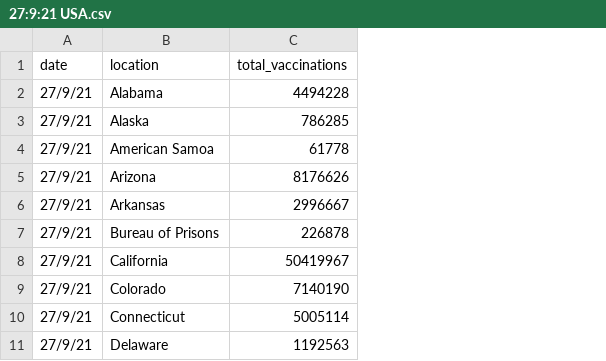
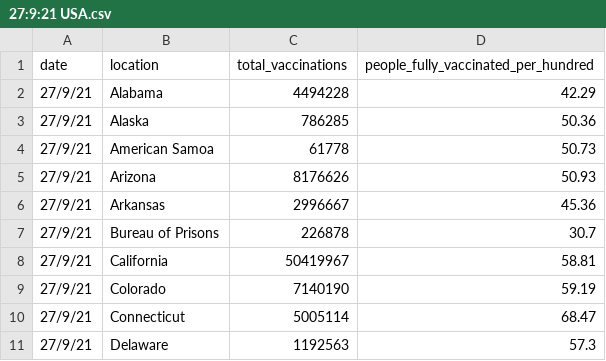
Before and after one commit to AshinOliver/VIS2, a CSV file: 27:9:21 USA.csv, drawn as a sheet; only a part is shown; the diff names each change by its address in the sheet, - before the commit and + after, or states it on an @@ line.

Commit message:
Add files via upload

```diff
--- a/27:9:21 USA.csv
+++ b/27:9:21 USA.csv
+column D, rows 1-11: people_fully_vaccinated_per_hundred | 42.29 | 50.36 | 50.73 | 50.93 | 45.36 | 30.7 | 58.81 | 59.19 | 68.47 | 57.3
```
